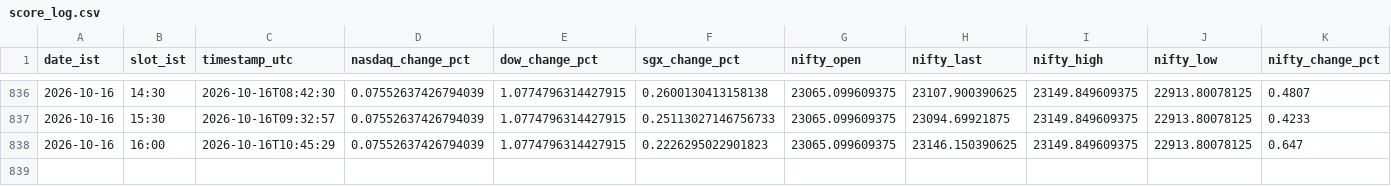
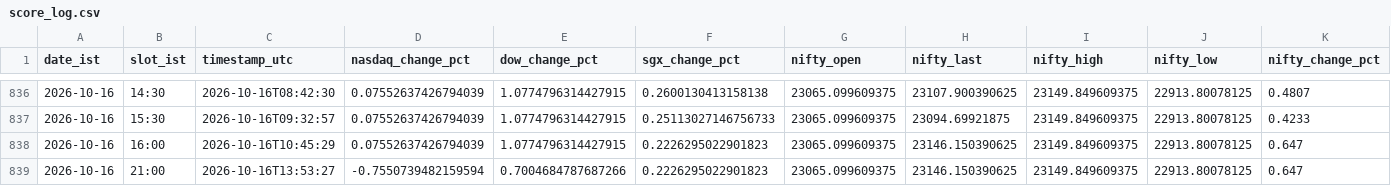
Before and after one commit to Keenjio/Opening-Market, a CSV file: data/score_log.csv, drawn as a sheet; only a part is shown, gaps mark what is left out; rows hold the shown columns only; the diff names each change by its address in the sheet, - before the commit and + after, or states it on an @@ line.

```diff
--- a/data/score_log.csv
+++ b/data/score_log.csv
+row 839: 2026-10-16 | 21:00 | 2026-10-16T13:53:27 | -0.7550739482159594 | 0.7004684787687266 | 0.2226295022901823 | 23065.099609375 | 23146.150390625 | 23149.849609375 | 22913.80078125 | 0.647
```
